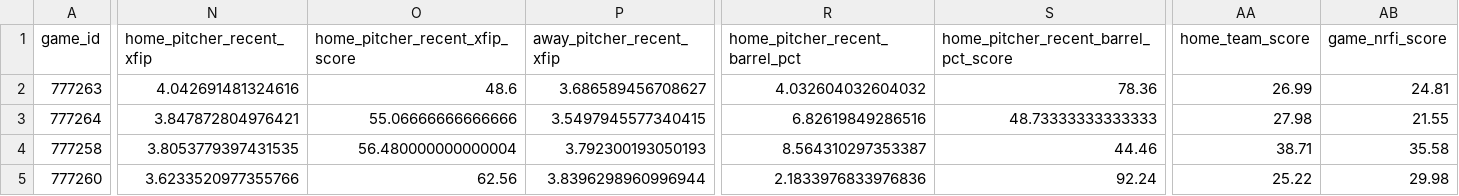
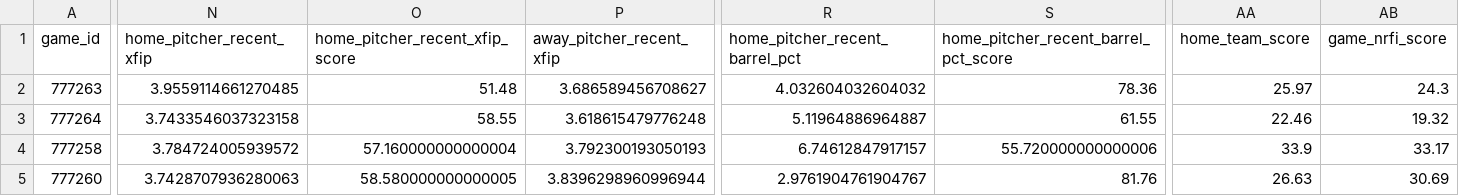
Before and after one commit to Fluidity1337/ai-ml-predictive-models, a CSV file: data/baseball/mlb/raw/mlb_daily_game_summary_20250703.csv, drawn as a sheet; only a part is shown, gaps mark what is left out; the diff covers the shown part only; the diff names each change by its address in the sheet, - before the commit and + after, or states it on an @@ line.

```diff
--- a/data/baseball/mlb/raw/mlb_daily_game_summary_20250703.csv
+++ b/data/baseball/mlb/raw/mlb_daily_game_summary_20250703.csv
-N2 (home_pitcher_recent_xfip): 4.042691481324616
+N2 (home_pitcher_recent_xfip): 3.9559114661270485
-O2 (home_pitcher_recent_xfip_score): 48.6
+O2 (home_pitcher_recent_xfip_score): 51.48
-AA2 (home_team_score): 26.99
+AA2 (home_team_score): 25.97
-AB2 (game_nrfi_score): 24.81
+AB2 (game_nrfi_score): 24.3
-N3 (home_pitcher_recent_xfip): 3.847872804976421
+N3 (home_pitcher_recent_xfip): 3.7433546037323158
-O3 (home_pitcher_recent_xfip_score): 55.06666666666666
+O3 (home_pitcher_recent_xfip_score): 58.55
-P3 (away_pitcher_recent_xfip): 3.5497945577340415
+P3 (away_pitcher_recent_xfip): 3.618615479776248
-R3 (home_pitcher_recent_barrel_pct): 6.82619849286516
+R3 (home_pitcher_recent_barrel_pct): 5.11964886964887
-S3: 48.73333333333333
+S3: 61.55
-AA3 (home_team_score): 27.98
+AA3 (home_team_score): 22.46
-AB3 (game_nrfi_score): 21.55
+AB3 (game_nrfi_score): 19.32
-N4 (home_pitcher_recent_xfip): 3.8053779397431535
+N4 (home_pitcher_recent_xfip): 3.784724005939572
-O4 (home_pitcher_recent_xfip_score): 56.480000000000004
+O4 (home_pitcher_recent_xfip_score): 57.160000000000004
-R4 (home_pitcher_recent_barrel_pct): 8.564310297353387
+R4 (home_pitcher_recent_barrel_pct): 6.74612847917157
-S4: 44.46
+S4: 55.720000000000006
-AA4 (home_team_score): 38.71
+AA4 (home_team_score): 33.9
-AB4 (game_nrfi_score): 35.58
+AB4 (game_nrfi_score): 33.17
-N5 (home_pitcher_recent_xfip): 3.6233520977355766
+N5 (home_pitcher_recent_xfip): 3.7428707936280063
-O5 (home_pitcher_recent_xfip_score): 62.56
+O5 (home_pitcher_recent_xfip_score): 58.580000000000005
-R5 (home_pitcher_recent_barrel_pct): 2.1833976833976836
+R5 (home_pitcher_recent_barrel_pct): 2.9761904761904767
-S5: 92.24
+S5: 81.76
-AA5 (home_team_score): 25.22
+AA5 (home_team_score): 26.63
-AB5 (game_nrfi_score): 29.98
+AB5 (game_nrfi_score): 30.69
```
Also changed, not shown: 51 edited cells elsewhere in this file, data/baseball/mlb/raw/mlb_combined_stats_20250703.csv, 12 other files.
